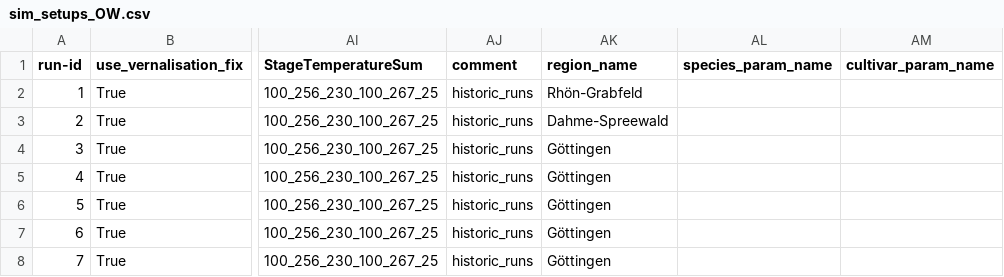
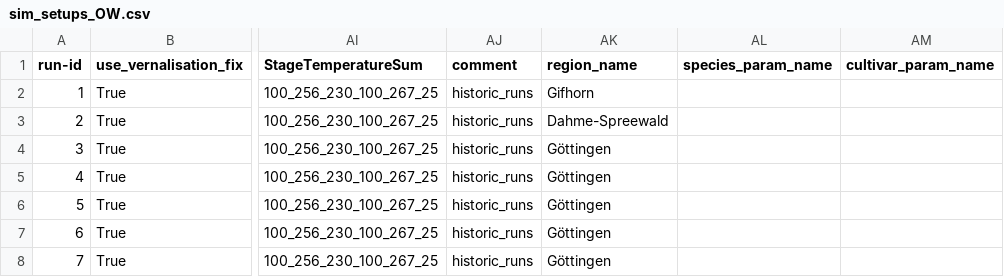
Before and after one commit to zalf-rpm/clim4cast, a CSV file: sim_setups_OW.csv, drawn as a sheet; only a part is shown, gaps mark what is left out; the diff names each change by its address in the sheet, - before the commit and + after, or states it on an @@ line.

Commit message:
gifhorn

```diff
--- a/sim_setups_OW.csv
+++ b/sim_setups_OW.csv
-AK2 (region_name): Rhön-Grabfeld
+AK2 (region_name): Gifhorn
```
Also changed, not shown: 1 other file.
